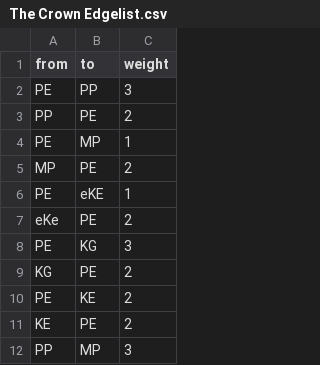
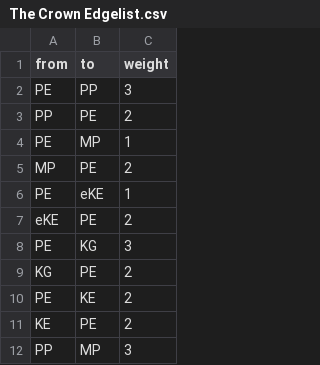
Before and after one commit to mmkk3311/TheCrownNetzwerk, a CSV file: The Crown Edgelist.csv, drawn as a sheet; only a part is shown.

Commit message:
Update The Crown Edgelist.csv

```diff
--- a/The Crown Edgelist.csv
+++ b/The Crown Edgelist.csv
@@ -6,3 +6,3 @@ MP,PE,2
 PE,eKE,1
-eKe,PE,2
+eKE,PE,2
 PE,KG,3
```
